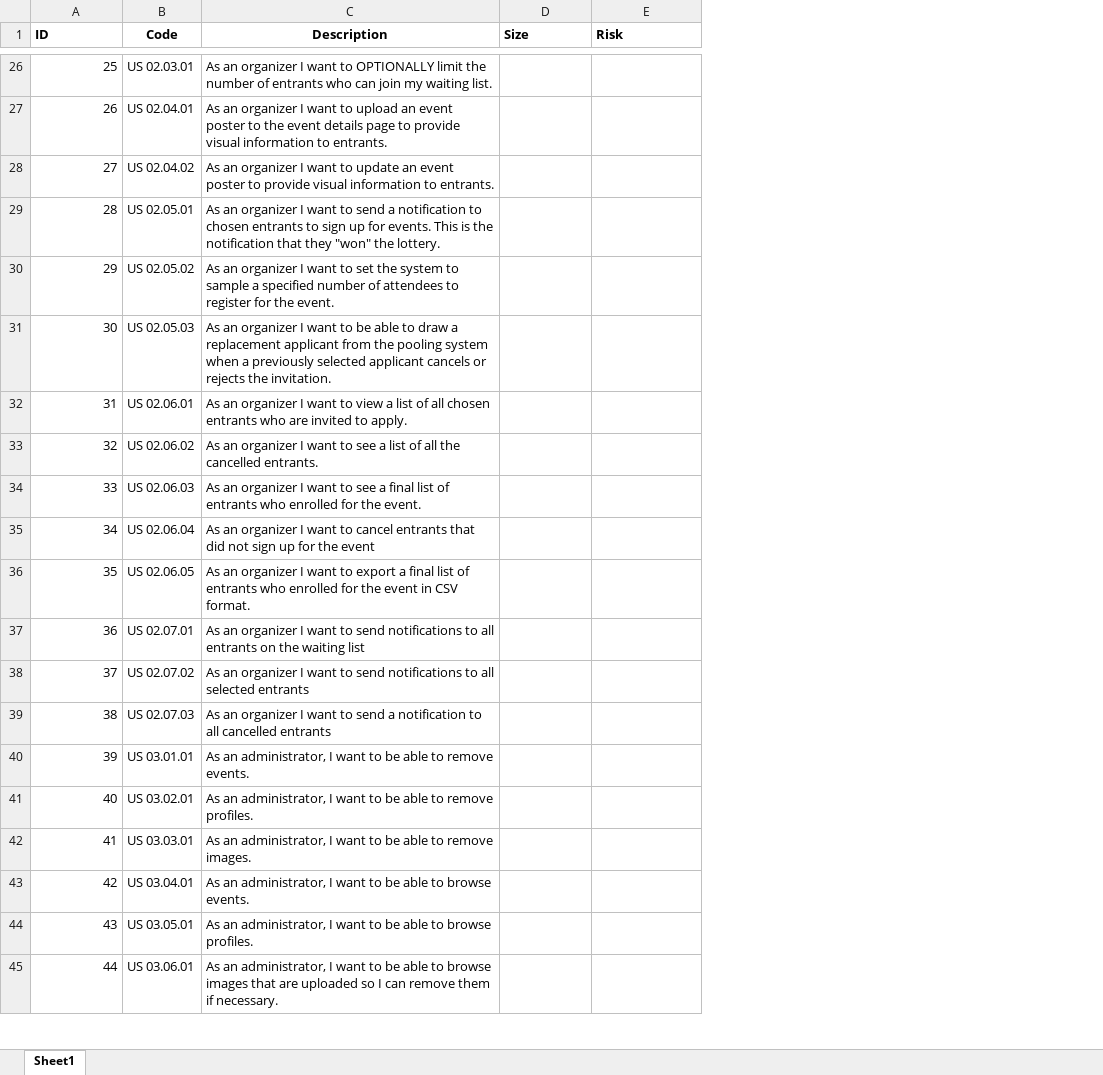
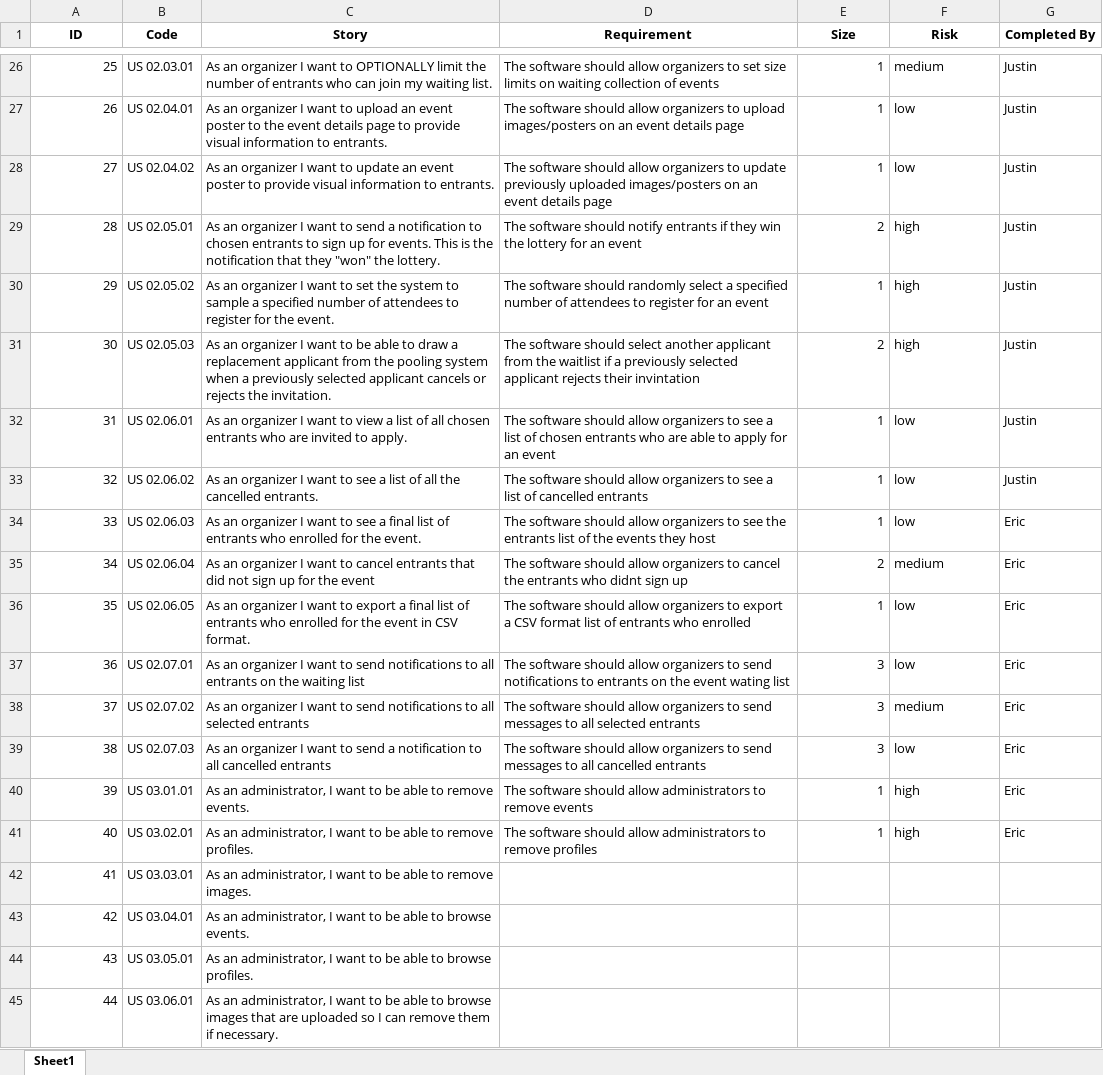
Before and after one commit to CMPUT301F25dimsum/dimsum-dumplings, an Excel workbook: doc/UserBacklog.xlsx, sheet Sheet1, drawn as a sheet; only a part is shown, gaps mark what is left out; values as stored, in another font and other column widths than the file's, no borders; charts and pictures not drawn; addresses are those after the commit; the diff covers the shown part only; the diff names each change by its address in the sheet, - before the commit and + after, or states it on an @@ line.

```diff
--- a/doc/UserBacklog.xlsx (sheet Sheet1)
+++ b/doc/UserBacklog.xlsx (sheet Sheet1)
+column D (Requirement), rows 26-41: The software should allow organizers to set size limits on waiting collection of events | The software should allow organizers to upload images/posters on an event details page | The software should allow organizers to update previously uploaded images/posters on an event details page | The software should notify entrants if they win the lottery for an event | The software should randomly select a specified number of attendees to register for an event | The software should select another applicant from the waitlist if a previously selected applicant rejects their invintation | The software should allow organizers to see a list of chosen entrants who are able to apply for an event | The software should allow organizers to see a list of cancelled entrants | The software should allow organizers to see the entrants list of the events they host | The software should allow organizers to cancel the entrants who didnt sign up | The software should allow organizers to export a CSV format list of entrants who enrolled | The software should allow organizers to send notifications to entrants on the event wating list | The software should allow organizers to send messages to all selected entrants | The software should allow organizers to send messages to all cancelled entrants | The software should allow administrators to remove events | The software should allow administrators to remove profiles
+column G (Completed By), rows 26-41: Justin | Justin | Justin | Justin | Justin | Justin | Justin | Justin | Eric | Eric | Eric | Eric | Eric | Eric | Eric | Eric
-A1 alignment: left
+A1 alignment: center
-C1: Description
+C1: Story
-E1:F1 alignment: left
+E1:F1 alignment: center
-E26:E28 (Size): (empty)
+E26:E28 (Size): 1
-F26 (Risk): (empty)
+F26 (Risk): medium
-F27:F28 (Risk): (empty)
+F27:F28 (Risk): low
-E29 (Size): (empty)
+E29 (Size): 2
-F29:F31 (Risk): (empty)
+F29:F31 (Risk): high
-E30 (Size): (empty)
+E30 (Size): 1
-E31 (Size): (empty)
+E31 (Size): 2
-E32:E34 (Size): (empty)
+E32:E34 (Size): 1
-F32:F34 (Risk): (empty)
+F32:F34 (Risk): low
-E35 (Size): (empty)
+E35 (Size): 2
-F35 (Risk): (empty)
+F35 (Risk): medium
-E36 (Size): (empty)
+E36 (Size): 1
-F36:F37 (Risk): (empty)
+F36:F37 (Risk): low
-E37:E39 (Size): (empty)
+E37:E39 (Size): 3
-F38 (Risk): (empty)
+F38 (Risk): medium
-F39 (Risk): (empty)
+F39 (Risk): low
-E40:E41 (Size): (empty)
+E40:E41 (Size): 1
-F40:F41 (Risk): (empty)
+F40:F41 (Risk): high
```
Also changed, not shown: 48 edited cells elsewhere in this sheet, charts or pictures.
